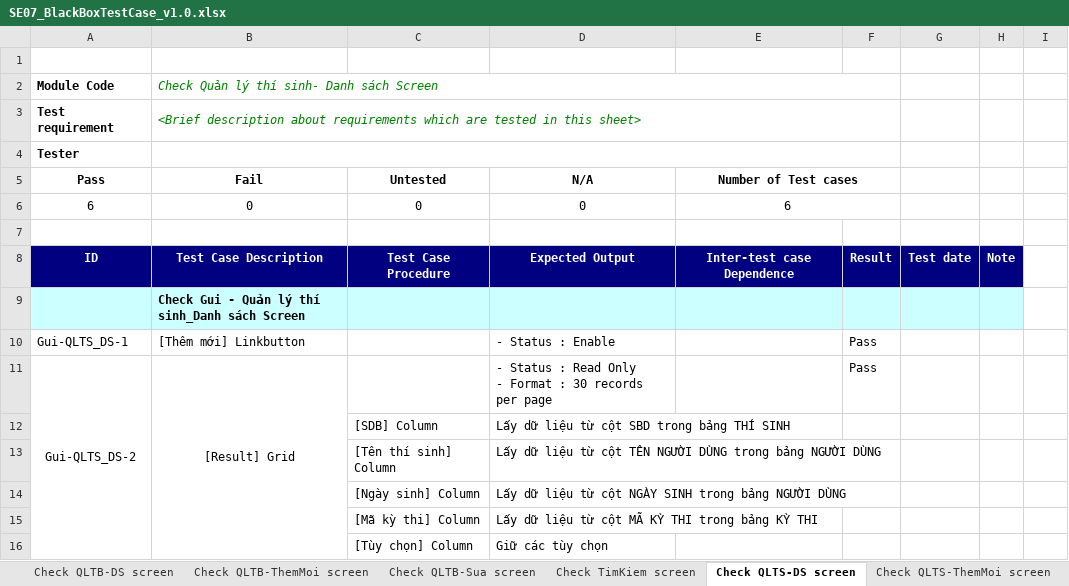
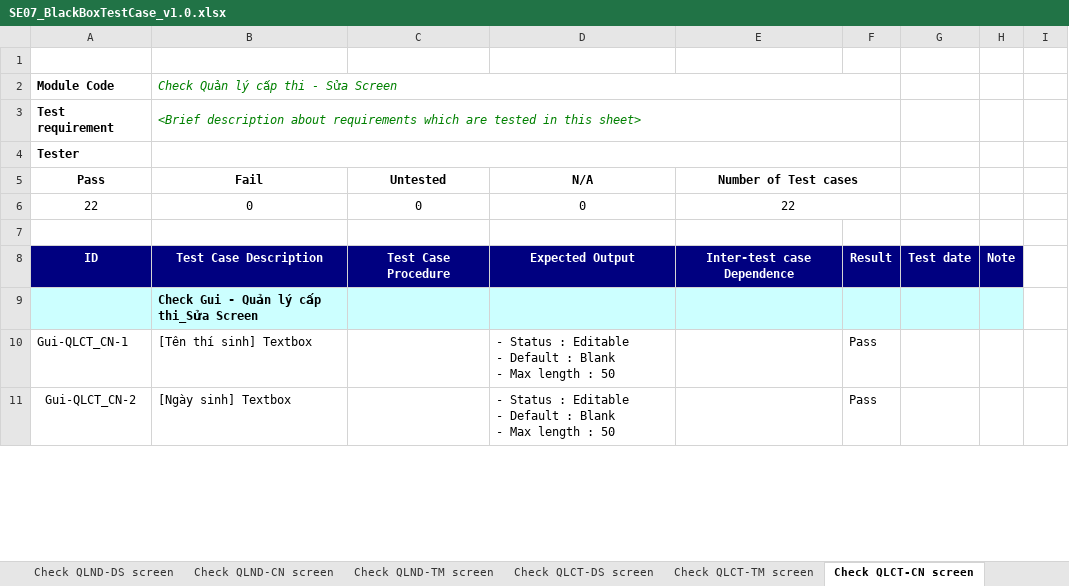
Before and after one commit to Huannguyenit/SE07_HeThongThiTracNghiemTrucTuyen, an Excel workbook: Docs/SE07_BlackBoxTestCase_v1.0.xlsx, sheet Check QLCT-CN screen, drawn as a sheet; only a part is shown; values as stored, in another font and other column widths than the file's, no borders; removed rows and columns are numbered as before the commit, all else as after; ↵ is a line break in a cell; the diff covers the shown part only; the diff names each change by its address in the sheet, - before the commit and + after, or states it on an @@ line.

Commit message:
Update BlackBox TestCase

```diff
--- a/Docs/SE07_BlackBoxTestCase_v1.0.xlsx (sheet Check QLCT-CN screen)
+++ b/Docs/SE07_BlackBoxTestCase_v1.0.xlsx (sheet Check QLCT-CN screen)
-sheet tab: Check QLTB-DS screen
+sheet tab: Check QLND-CN screen
-sheet tab: Check QLTB-ThemMoi screen
+sheet tab: Check QLND-TM screen
-sheet tab: Check QLTB-Sua screen
+sheet tab: Check QLCT-DS screen
-sheet tab: Check TimKiem screen
+sheet tab: Check QLCT-TM screen
-sheet tab: Check QLTS-DS screen
+sheet tab: Check QLCT-CN screen
-B2 (Fail): Check Quản lý thí sinh- Danh sách Screen
+B2 (Fail): Check Quản lý cấp thi - Sửa Screen
-A6 (Pass): 6
+A6 (Pass): 22
-E6 (Number of Test cases): 6
+E6 (Number of Test cases): 22
-B9 (Fail): Check Gui - Quản lý thí sinh_Danh sách Screen
+B9 (Fail): Check Gui - Quản lý cấp thi_Sửa Screen
-row 10: Gui-QLTS_DS-1 | [Thêm mới] Linkbutton |  | - Status : Enable |  | Pass
-row 11: Gui-QLTS_DS-2 | [Result] Grid |  | - Status : Read Only ↵ - Format : 30 records per page |  | Pass
-row 12:  |  | [SDB] Column | Lấy dữ liệu từ cột SBD trong bảng THÍ SINH
-row 13:  |  | [Tên thí sinh] Column | Lấy dữ liệu từ cột TÊN NGƯỜI DÙNG trong bảng NGƯỜI DÙNG
-row 14:  |  | [Ngày sinh] Column | Lấy dữ liệu từ cột NGÀY SINH trong bảng NGƯỜI DÙNG
-row 15:  |  | [Mã kỳ thi] Column | Lấy dữ liệu từ cột MÃ KỲ THI trong bảng KỲ THI
-row 16:  |  | [Tùy chọn] Column | Giữ các tùy chọn
+row 10: Gui-QLCT_CN-1 | [Tên thí sinh] Textbox |  | - Status : Editable ↵ - Default : Blank ↵ - Max length : 50 |  | Pass
+row 11: Gui-QLCT_CN-2 | [Ngày sinh] Textbox |  | - Status : Editable ↵ - Default : Blank ↵ - Max length : 50 |  | Pass
```
Also changed, not shown: 18 added rows, 2 removed rows, 5 edited cells and cell formats elsewhere in this sheet, sheet Test case List, sheet Check QLND-CN screen, sheet Check QLTG-CN screen, sheet Test Report, sheet Check QLCT-TM screen, sheet Check QLTG-DS screen, 8 more sheets, other sheet tabs, formulas that keep their value, hidden cells.
